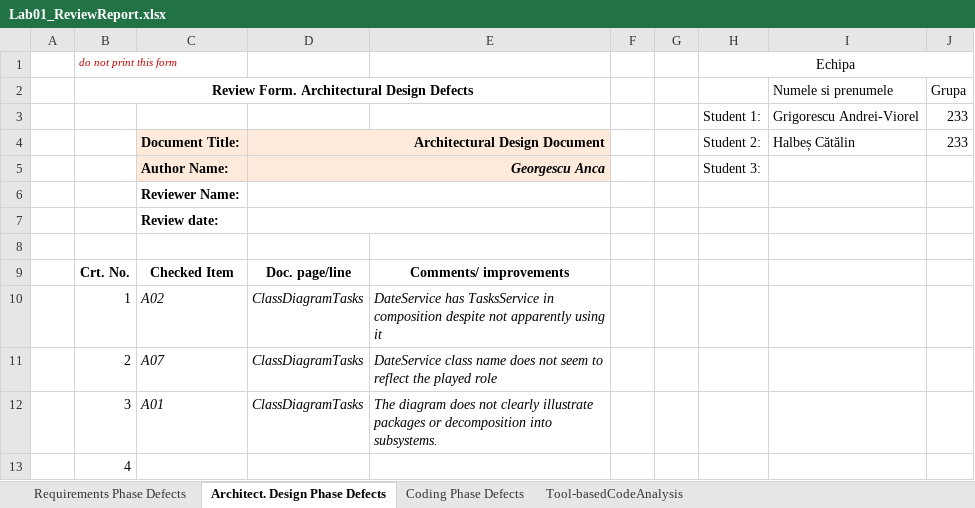
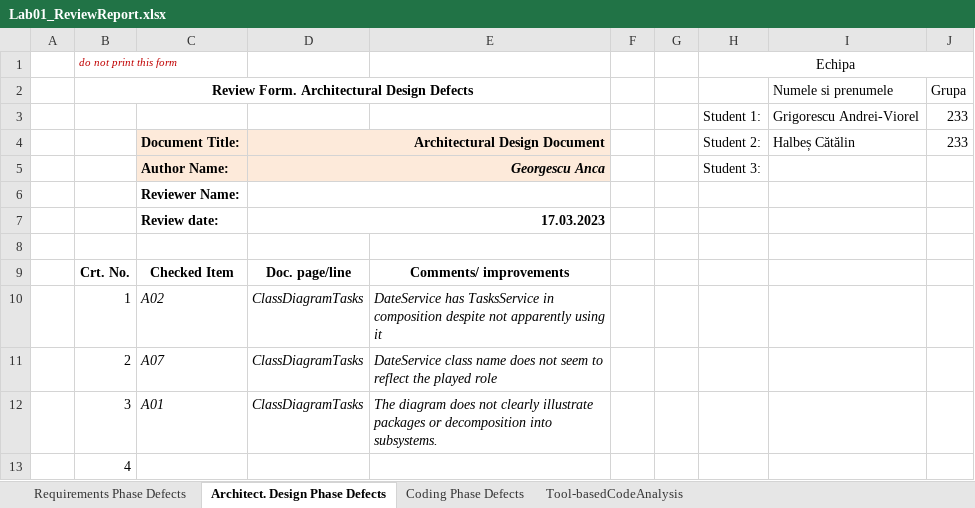
Before and after one commit to catalinhalbes/DeltaPlan, an Excel workbook: Docs/Lab01/Lab01_ReviewReport.xlsx, sheet Architect. Design Phase Defects, drawn as a sheet; only a part is shown; values as stored, in another font and other column widths than the file's, no borders; the diff names each change by its address in the sheet, - before the commit and + after, or states it on an @@ line.

```diff
--- a/Docs/Lab01/Lab01_ReviewReport.xlsx (sheet Architect. Design Phase Defects)
+++ b/Docs/Lab01/Lab01_ReviewReport.xlsx (sheet Architect. Design Phase Defects)
-D7: (empty)
+D7: 17.03.2023
```
Also changed, not shown: sheet Coding Phase Defects, sheet Tool-basedCodeAnalysis, sheet Requirements Phase Defects, 9 other files.
